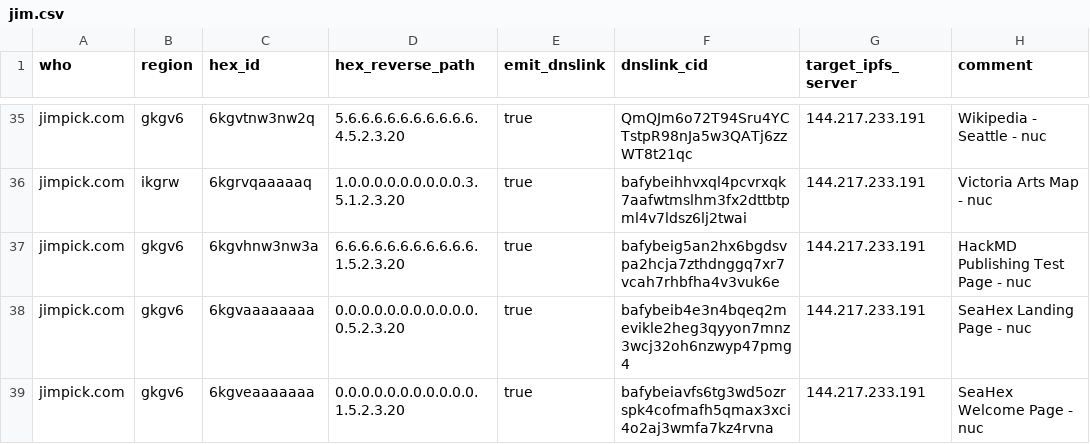
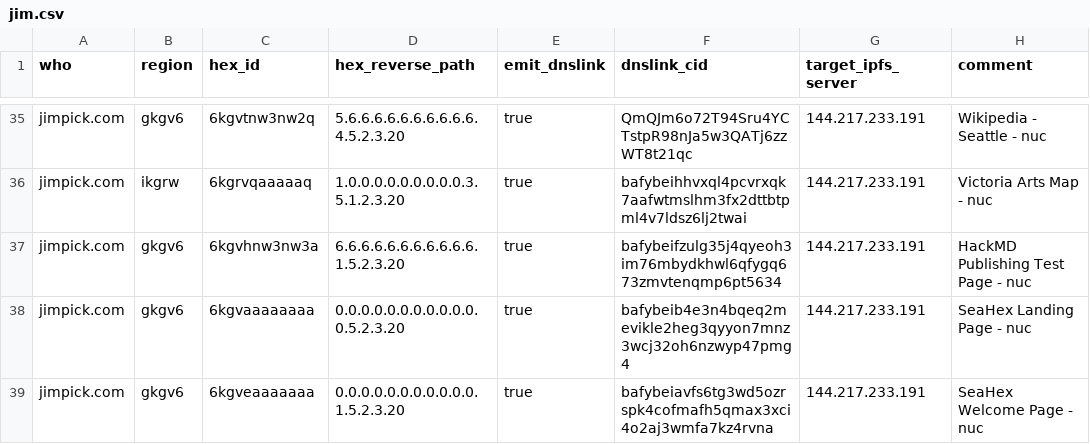
Before and after one commit to hexcamp/hexcamp-coredns-sites, a CSV file: jim.csv, drawn as a sheet; only a part is shown, gaps mark what is left out.

Commit message:
Updated from hackmd-updater

```diff
--- a/jim.csv
+++ b/jim.csv
@@ -36,3 +36,3 @@ jimpick.com,gkgv6,6kgvtnw3nw2q,5.6.6.6.6.6.6.6.6.6.6.4.5.2.3.20,true,QmQJm6o72T9
 jimpick.com,ikgrw,6kgrvqaaaaaq,1.0.0.0.0.0.0.0.0.0.3.5.1.2.3.20,true,bafybeihhvxql4pcvrxqk7aafwtmslhm3fx2dttbtpml4v7ldsz6lj2twai,144.217.233.191,Victoria Arts Map - nuc
-jimpick.com,gkgv6,6kgvhnw3nw3a,6.6.6.6.6.6.6.6.6.6.6.1.5.2.3.20,true,bafybeig5an2hx6bgdsvpa2hcja7zthdnggq7xr7vcah7rhbfha4v3vuk6e,144.217.233.191,HackMD Publishing Test Page - nuc
+jimpick.com,gkgv6,6kgvhnw3nw3a,6.6.6.6.6.6.6.6.6.6.6.1.5.2.3.20,true,bafybeifzulg35j4qyeoh3im76mbydkhwl6qfygq673zmvtenqmp6pt5634,144.217.233.191,HackMD Publishing Test Page - nuc
 jimpick.com,gkgv6,6kgvaaaaaaaa,0.0.0.0.0.0.0.0.0.0.0.0.5.2.3.20,true,bafybeib4e3n4bqeq2mevikle2heg3qyyon7mnz3wcj32oh6nzwyp47pmg4,144.217.233.191,SeaHex Landing Page - nuc
```
